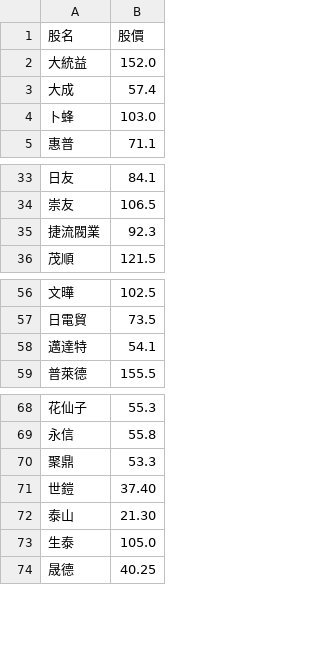
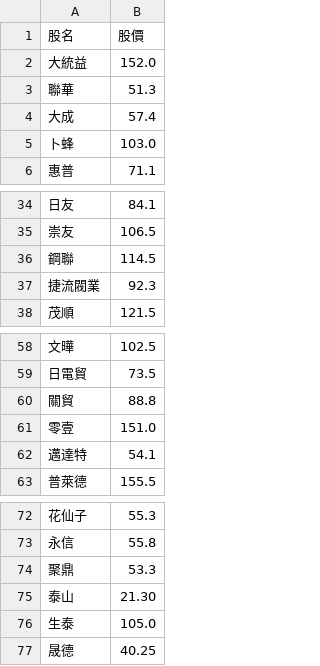
Before and after one commit to biung-od/18, a CSV file: final.csv, drawn as a sheet; only a part is shown, gaps mark what is left out.

```diff
--- a/final.csv
+++ b/final.csv
@@ -2,2 +2,3 @@
 大統益,152.0
+聯華,51.3
 大成,57.4
@@ -34,2 +35,3 @@
 崇友,106.5
+鋼聯,114.5
 捷流閥業,92.3
@@ -57,2 +59,4 @@
 日電貿,73.5
+關貿,88.8
+零壹,151.0
 邁達特,54.1
@@ -70,3 +74,2 @@
 聚鼎,53.3
-世鎧,37.40
 泰山,21.30
```
Also changed, not shown: pandyfinal.csv, 2 other files.
